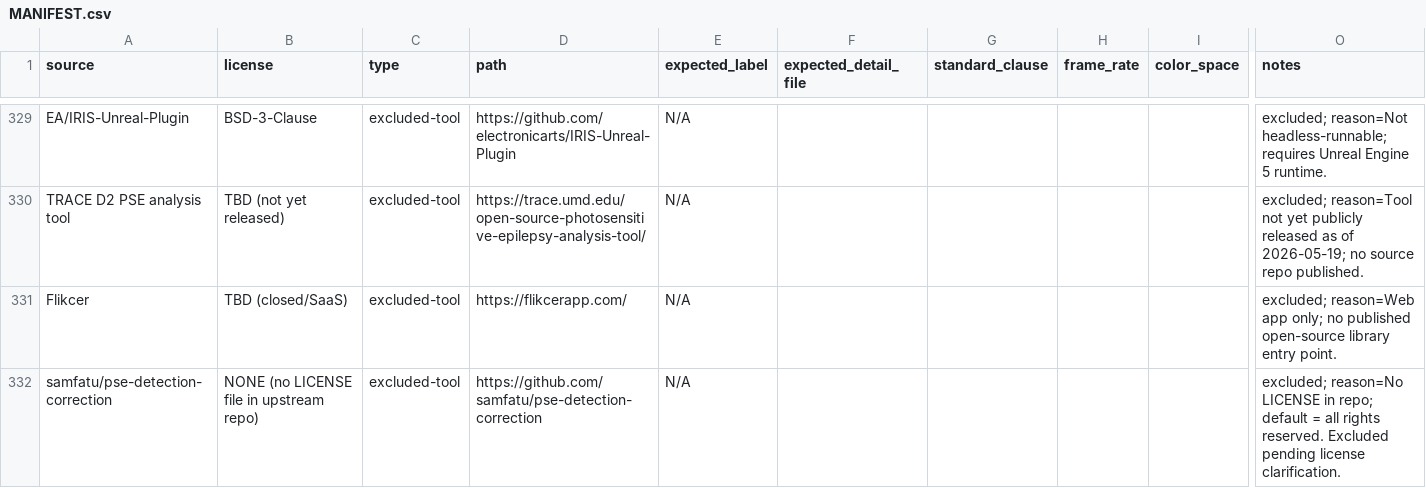
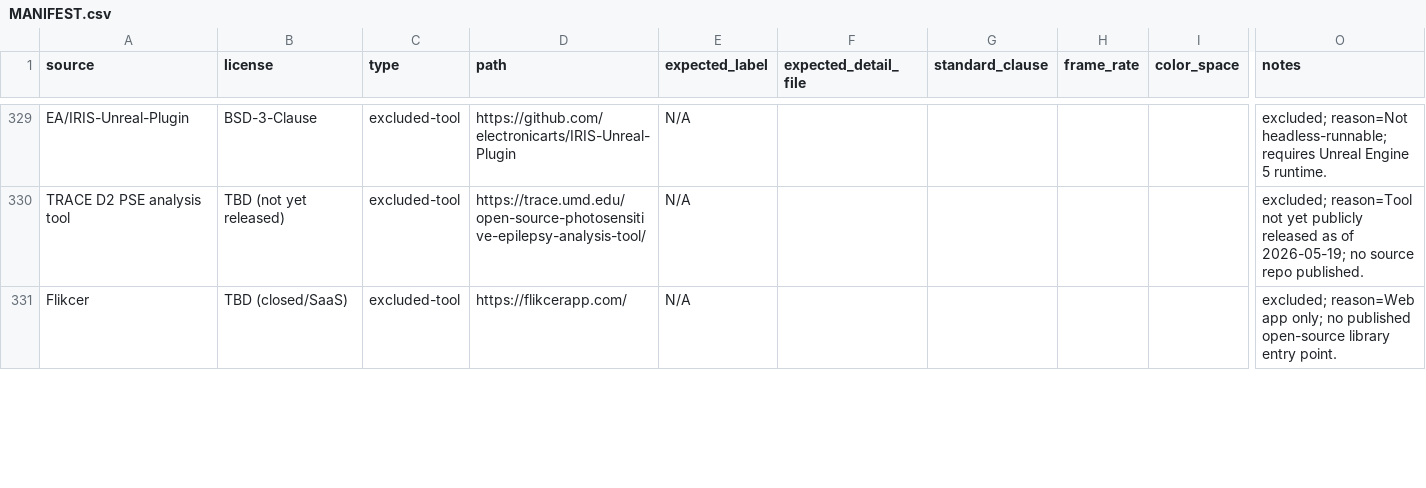
Before and after one commit to qwertey6/Q6, a CSV file: corpus/MANIFEST.csv, drawn as a sheet; only a part is shown, gaps mark what is left out; rows hold the shown columns only; the diff covers the shown part only; the diff names each change by its address in the sheet, - before the commit and + after, or states it on an @@ line.

Commit message:
Fix author misattribution and consolidate duplicate excluded-tool entries
The SIViP 2025 paper "Detection and correction of the flashing parts that
trigger photosensitive epilepsy in videos" is by Kaya, Kilic, Genc & Kural
(Hacettepe), not Carreira et al.  The samfatu/pse-detection-correction
repository is the paper's implementation, not a separate project; collapse
the two duplicate "known but excluded" entries into one.

Also soften the missing-LICENSE callout to neutral procedural language
("included pending license clarification from the authors") rather than
the prior "all rights reserved" framing.

Affected files: PLAN.md, corpus/MANIFEST.csv, corpus/PROVENANCE.md,
corpus/build_manifest.py.

```diff
--- a/corpus/MANIFEST.csv
+++ b/corpus/MANIFEST.csv
-row 332: samfatu/pse-detection-correction | NONE (no LICENSE file in upstream repo) | excluded-tool | https://github.com/samfatu/pse-detection-correction | N/A |  |  |  |  | excluded; reason=No LICENSE in repo; default = all rights reserved. Excluded pending license clarification.
```
Also changed, not shown: 4 edited cells elsewhere in this file, 3 other files.
